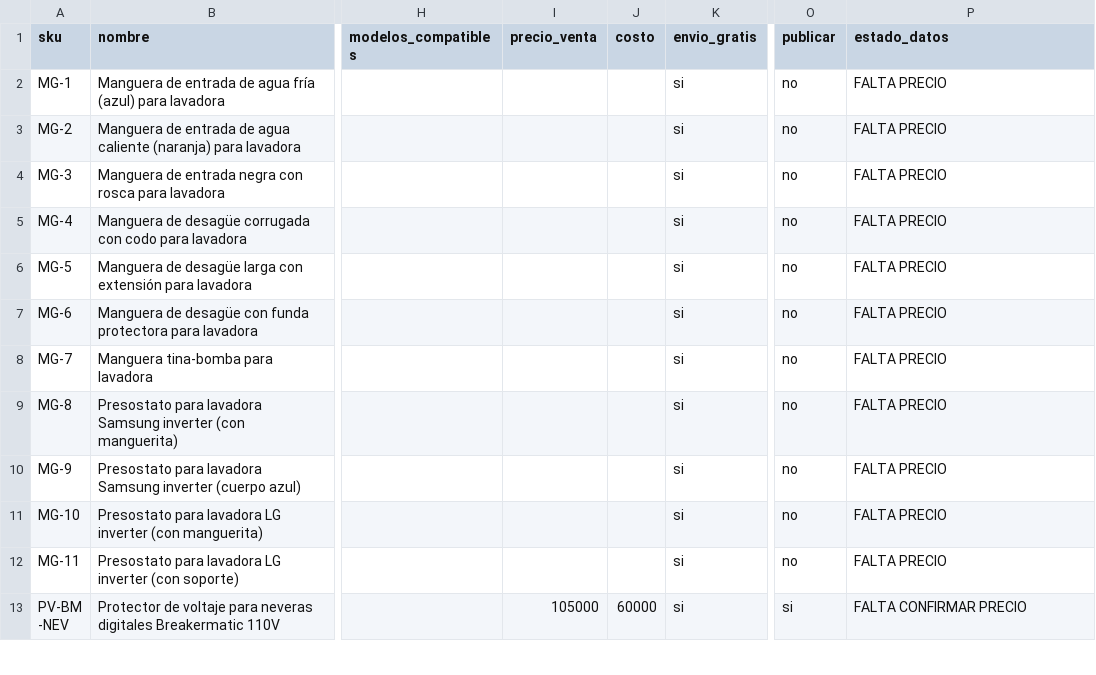
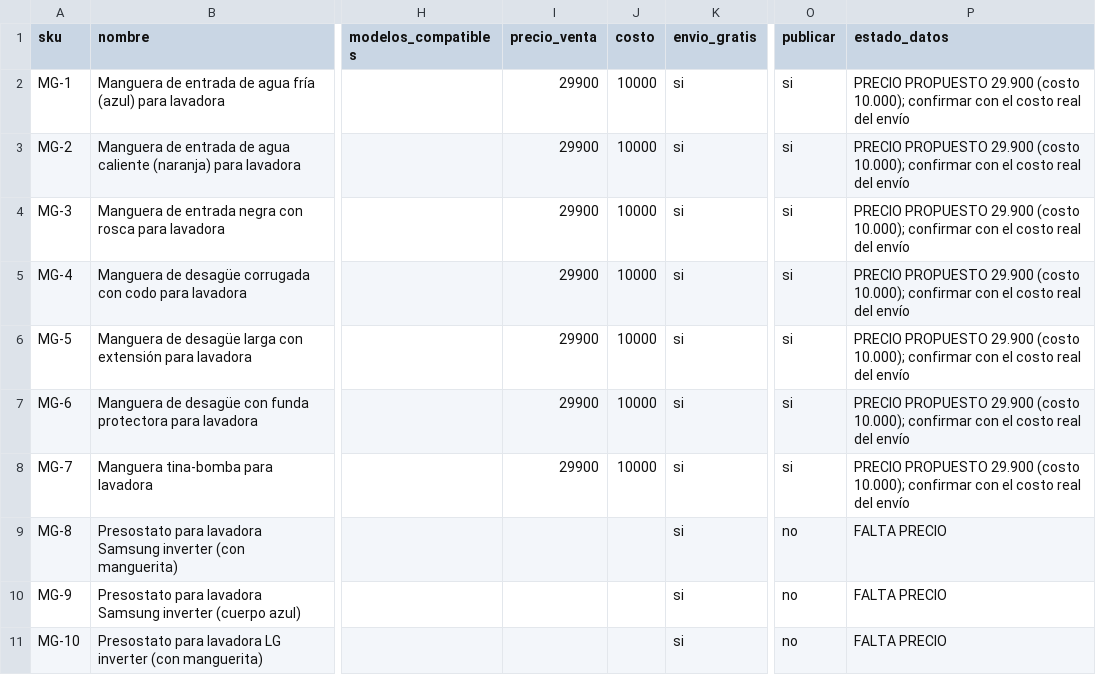
Before and after one commit to jimmycuenca293-cpu/s, a CSV file: filtroya-web/repuestos/catalogo.csv, drawn as a sheet; only a part is shown, gaps mark what is left out; the shorter side is filled out with more unchanged rows; the diff names each change by its address in the sheet, - before the commit and + after, or states it on an @@ line.

```diff
--- a/filtroya-web/repuestos/catalogo.csv
+++ b/filtroya-web/repuestos/catalogo.csv
-I2:I8 (precio_venta): (empty)
+I2:I8 (precio_venta): 29900
-J2:J8 (costo): (empty)
+J2:J8 (costo): 10000
-O2:O8 (publicar): no
+O2:O8 (publicar): si
-P2:P8 (estado_datos): FALTA PRECIO
+P2:P8 (estado_datos): PRECIO PROPUESTO 29.900 (costo 10.000); confirmar con el costo real del envío
```
Also changed, not shown: 2 other files.
